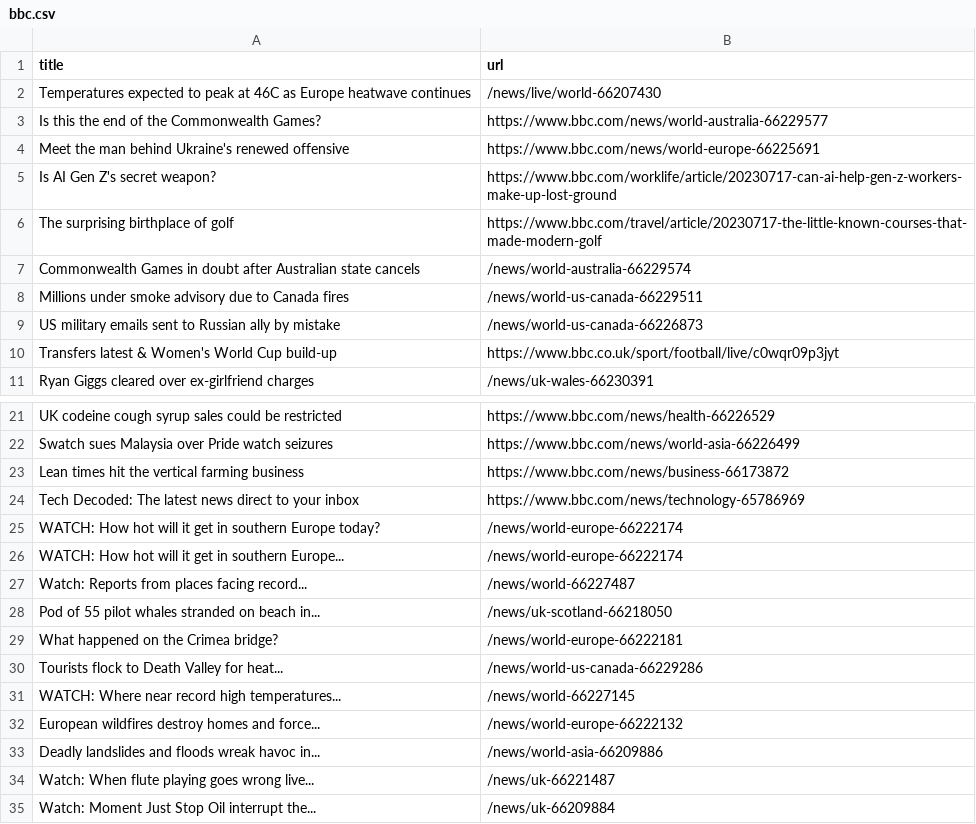
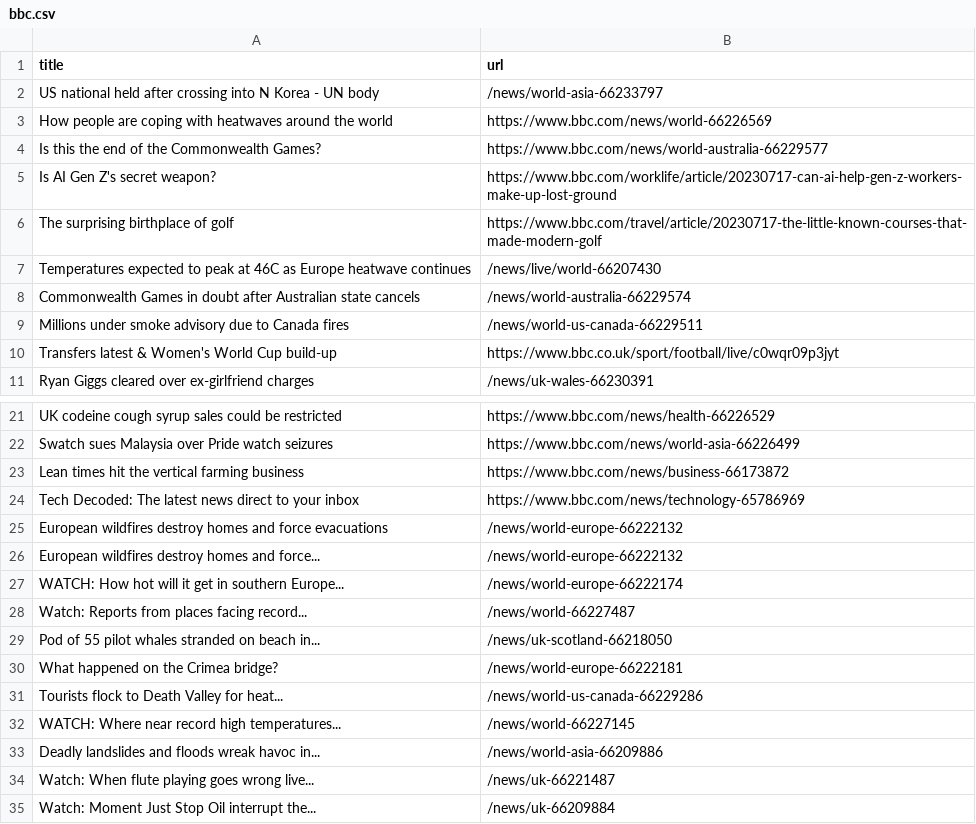
Before and after one commit to vlsachdev/automatic-scraper-bbc, a CSV file: bbc.csv, drawn as a sheet; only a part is shown, gaps mark what is left out.

```diff
--- a/bbc.csv
+++ b/bbc.csv
@@ -1,10 +1,10 @@
 title,url
-Temperatures expected to peak at 46C as Europe heatwave continues,/news/live/world-66207430
+US national held after crossing into N Korea - UN body,/news/world-asia-66233797
+How people are coping with heatwaves around the world,https://www.bbc.com/news/world-66226569
 Is this the end of the Commonwealth Games?,https://www.bbc.com/news/world-australia-66229577
-Meet the man behind Ukraine's renewed offensive,https://www.bbc.com/news/world-europe-66225691
 Is AI Gen Z's secret weapon?,https://www.bbc.com/worklife/article/20230717-can-ai-help-gen-z-workers-make-up-lost-ground
 The surprising birthplace of golf,https://www.bbc.com/travel/article/20230717-the-little-known-courses-that-made-modern-golf
+Temperatures expected to peak at 46C as Europe heatwave continues,/news/live/world-66207430
 Commonwealth Games in doubt after Australian state cancels,/news/world-australia-66229574
 Millions under smoke advisory due to Canada fires,/news/world-us-canada-66229511
-US military emails sent to Russian ally by mistake,/news/world-us-canada-66226873
 Transfers latest & Women's World Cup build-up,https://www.bbc.co.uk/sport/football/live/c0wqr09p3jyt
@@ -24,3 +24,4 @@ Lean times hit the vertical farming business,https://www.bbc.com/news/business-6
 Tech Decoded: The latest news direct to your inbox,https://www.bbc.com/news/technology-65786969
-WATCH: How hot will it get in southern Europe today?,/news/world-europe-66222174
+European wildfires destroy homes and force evacuations,/news/world-europe-66222132
+European wildfires destroy homes and force...,/news/world-europe-66222132
 WATCH: How hot will it get in southern Europe...,/news/world-europe-66222174
@@ -31,3 +32,2 @@ Tourists flock to Death Valley for heat...,/news/world-us-canada-66229286
 WATCH: Where near record high temperatures...,/news/world-66227145
-European wildfires destroy homes and force...,/news/world-europe-66222132
 Deadly landslides and floods wreak havoc in...,/news/world-asia-66209886
```
